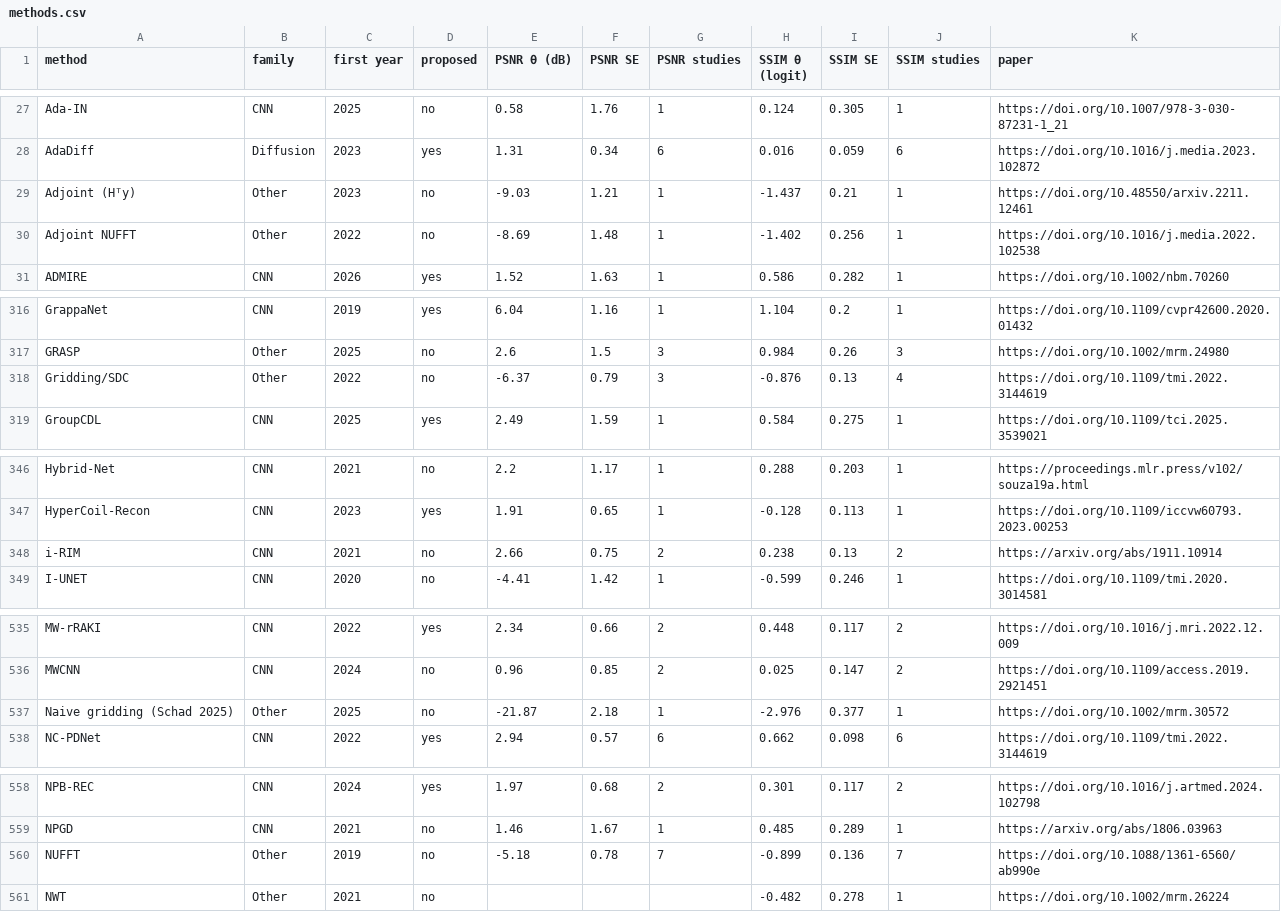
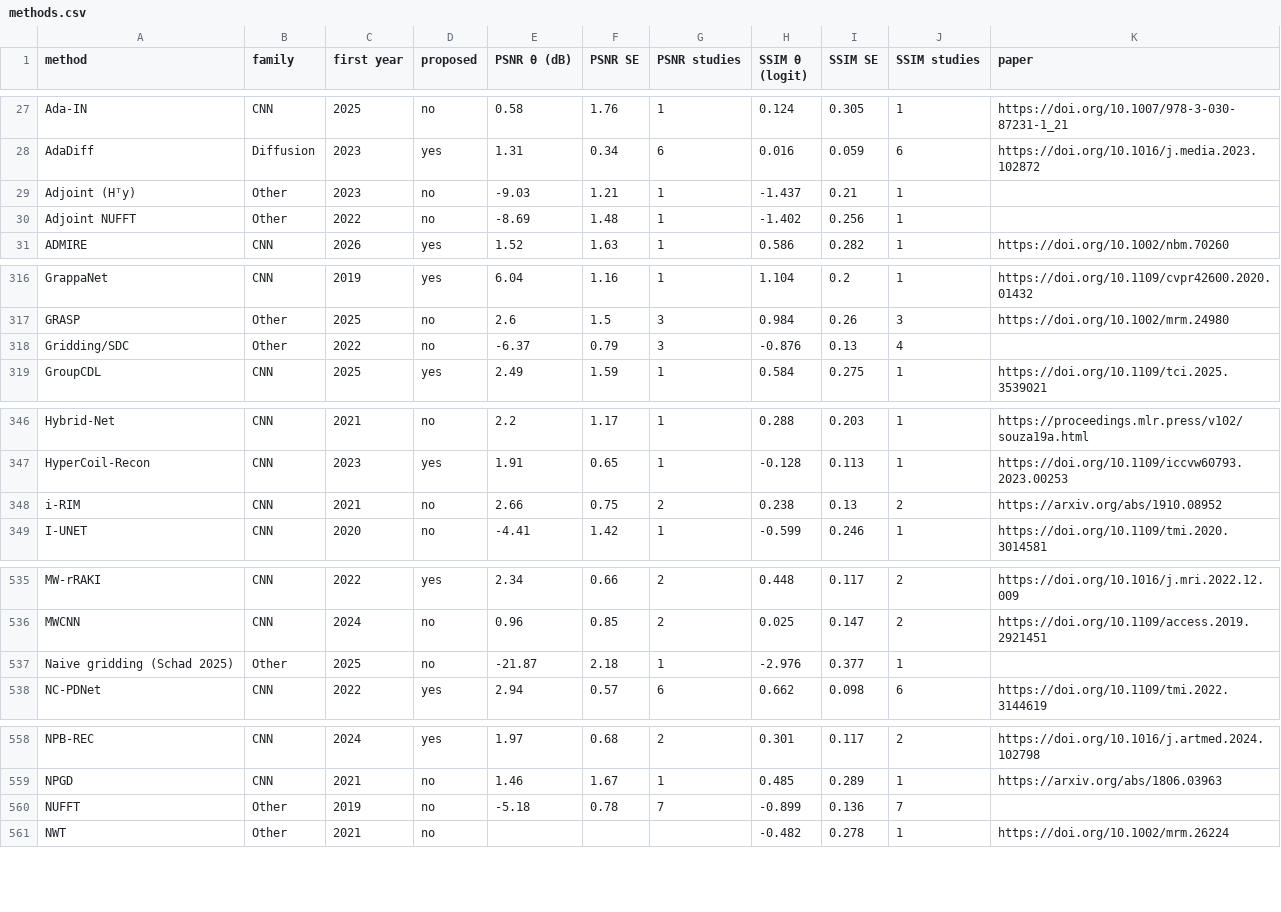
Before and after one commit to icon-lab/mri-recon-comparison-graph, a CSV file: methods.csv, drawn as a sheet; only a part is shown, gaps mark what is left out; the diff covers the shown part only.

Commit message:
basic operations get a note, not a paper

```diff
--- a/methods.csv
+++ b/methods.csv
@@ -28,4 +28,4 @@ Ada-IN,CNN,2025,no,0.58,1.76,1,0.124,0.305,1,https://doi.org/10.1007/978-3-030-8
 AdaDiff,Diffusion,2023,yes,1.31,0.34,6,0.016,0.059,6,https://doi.org/10.1016/j.media.2023.102872
-Adjoint (Hᵀy),Other,2023,no,-9.03,1.21,1,-1.437,0.21,1,https://doi.org/10.48550/arxiv.2211.12461
-Adjoint NUFFT,Other,2022,no,-8.69,1.48,1,-1.402,0.256,1,https://doi.org/10.1016/j.media.2022.102538
+Adjoint (Hᵀy),Other,2023,no,-9.03,1.21,1,-1.437,0.21,1,
+Adjoint NUFFT,Other,2022,no,-8.69,1.48,1,-1.402,0.256,1,
 ADMIRE,CNN,2026,yes,1.52,1.63,1,0.586,0.282,1,https://doi.org/10.1002/nbm.70260
@@ -317,3 +317,3 @@ GrappaNet,CNN,2019,yes,6.04,1.16,1,1.104,0.2,1,https://doi.org/10.1109/cvpr42600
 GRASP,Other,2025,no,2.6,1.5,3,0.984,0.26,3,https://doi.org/10.1002/mrm.24980
-Gridding/SDC,Other,2022,no,-6.37,0.79,3,-0.876,0.13,4,https://doi.org/10.1109/tmi.2022.3144619
+Gridding/SDC,Other,2022,no,-6.37,0.79,3,-0.876,0.13,4,
 GroupCDL,CNN,2025,yes,2.49,1.59,1,0.584,0.275,1,https://doi.org/10.1109/tci.2025.3539021
@@ -347,3 +347,3 @@ Hybrid-Net,CNN,2021,no,2.2,1.17,1,0.288,0.203,1,https://proceedings.mlr.press/v1
 HyperCoil-Recon,CNN,2023,yes,1.91,0.65,1,-0.128,0.113,1,https://doi.org/10.1109/iccvw60793.2023.00253
-i-RIM,CNN,2021,no,2.66,0.75,2,0.238,0.13,2,https://arxiv.org/abs/1911.10914
+i-RIM,CNN,2021,no,2.66,0.75,2,0.238,0.13,2,https://arxiv.org/abs/1910.08952
 I-UNET,CNN,2020,no,-4.41,1.42,1,-0.599,0.246,1,https://doi.org/10.1109/tmi.2020.3014581
@@ -536,3 +536,3 @@ MW-rRAKI,CNN,2022,yes,2.34,0.66,2,0.448,0.117,2,https://doi.org/10.1016/j.mri.20
 MWCNN,CNN,2024,no,0.96,0.85,2,0.025,0.147,2,https://doi.org/10.1109/access.2019.2921451
-Naive gridding (Schad 2025),Other,2025,no,-21.87,2.18,1,-2.976,0.377,1,https://doi.org/10.1002/mrm.30572
+Naive gridding (Schad 2025),Other,2025,no,-21.87,2.18,1,-2.976,0.377,1,
 NC-PDNet,CNN,2022,yes,2.94,0.57,6,0.662,0.098,6,https://doi.org/10.1109/tmi.2022.3144619
@@ -559,3 +559,3 @@ NPB-REC,CNN,2024,yes,1.97,0.68,2,0.301,0.117,2,https://doi.org/10.1016/j.artmed.
 NPGD,CNN,2021,no,1.46,1.67,1,0.485,0.289,1,https://arxiv.org/abs/1806.03963
-NUFFT,Other,2019,no,-5.18,0.78,7,-0.899,0.136,7,https://doi.org/10.1088/1361-6560/ab990e
+NUFFT,Other,2019,no,-5.18,0.78,7,-0.899,0.136,7,
 NWT,Other,2021,no,,,,-0.482,0.278,1,https://doi.org/10.1002/mrm.26224
```
Also changed, not shown: 1 edited cell elsewhere in this file, 5 other files.
